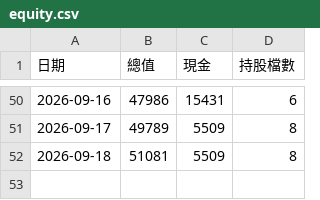
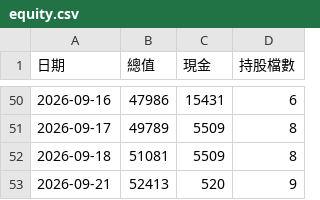
Before and after one commit to 20070117cheng/stock-box-system, a CSV file: outputs/paper/equity.csv, drawn as a sheet; only a part is shown, gaps mark what is left out.

```diff
--- a/outputs/paper/equity.csv
+++ b/outputs/paper/equity.csv
@@ -52 +52,2 @@
 2026-09-18,51081,5509,8
+2026-09-21,52413,520,9
```
Also changed, not shown: outputs/paper/trades.csv, 25 other files.
